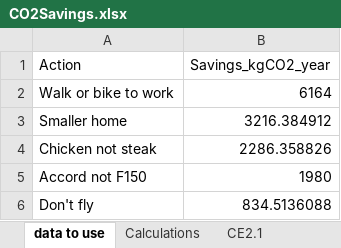
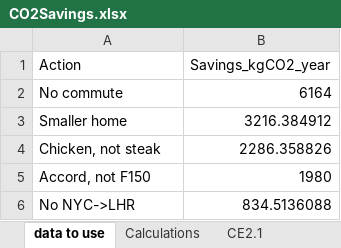
Before and after one commit to MatthewHeun/MCBook2021, an Excel workbook: chapters/ch12-PersonalAction/datasets/CO2Savings.xlsx, sheet data to use, drawn as a sheet; values as stored, in another font and other column widths than the file's, no borders; charts and pictures not drawn; the diff names each change by its address in the sheet, - before the commit and + after, or states it on an @@ line.

```diff
--- a/chapters/ch12-PersonalAction/datasets/CO2Savings.xlsx (sheet data to use)
+++ b/chapters/ch12-PersonalAction/datasets/CO2Savings.xlsx (sheet data to use)
-A2 (Action): Walk or bike to work
+A2 (Action): No commute
-A4 (Action): Chicken not steak
+A4 (Action): Chicken, not steak
-A5 (Action): Accord not F150
+A5 (Action): Accord, not F150
-A6 (Action): Don't fly
+A6 (Action): No NYC->LHR
```
Also changed, not shown: charts or pictures, 1 other file.
